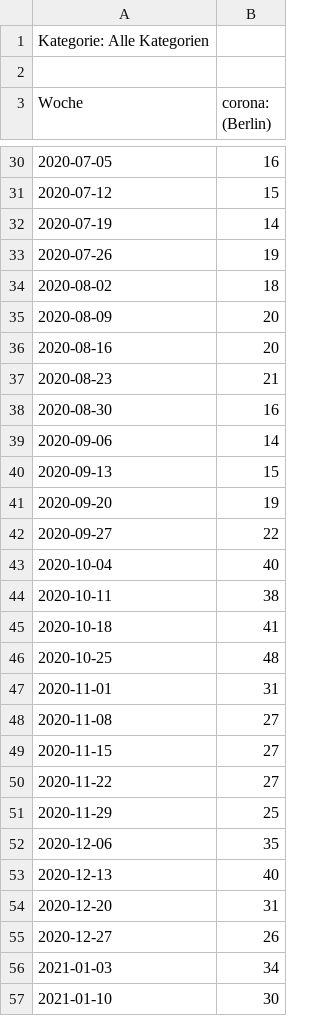
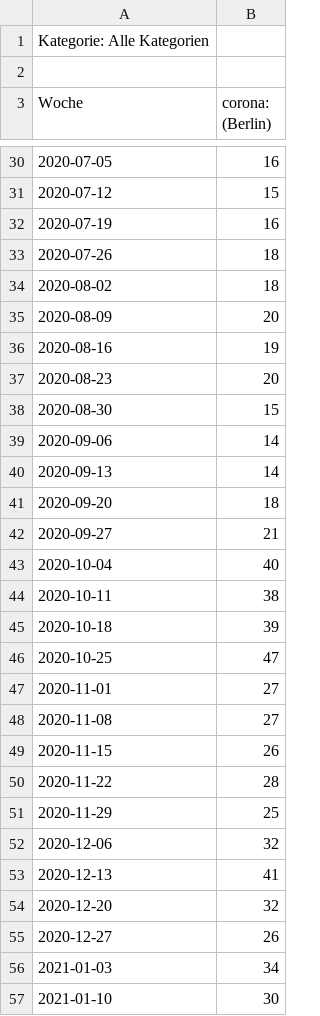
Before and after one commit to zidatalab/causalcovid19, a CSV file: data/awareness/trends_BE.csv, drawn as a sheet; only a part is shown, gaps mark what is left out; the diff covers the shown part only.

```diff
--- a/data/awareness/trends_BE.csv
+++ b/data/awareness/trends_BE.csv
@@ -31,25 +31,25 @@ Woche,corona: (Berlin)
 2020-07-12,15
-2020-07-19,14
-2020-07-26,19
+2020-07-19,16
+2020-07-26,18
 2020-08-02,18
 2020-08-09,20
-2020-08-16,20
-2020-08-23,21
-2020-08-30,16
+2020-08-16,19
+2020-08-23,20
+2020-08-30,15
 2020-09-06,14
-2020-09-13,15
-2020-09-20,19
-2020-09-27,22
+2020-09-13,14
+2020-09-20,18
+2020-09-27,21
 2020-10-04,40
 2020-10-11,38
-2020-10-18,41
-2020-10-25,48
-2020-11-01,31
+2020-10-18,39
+2020-10-25,47
+2020-11-01,27
 2020-11-08,27
-2020-11-15,27
-2020-11-22,27
+2020-11-15,26
+2020-11-22,28
 2020-11-29,25
-2020-12-06,35
-2020-12-13,40
-2020-12-20,31
+2020-12-06,32
+2020-12-13,41
+2020-12-20,32
 2020-12-27,26
```
Also changed, not shown: 16 edited cells elsewhere in this file, data/awareness/awareness.csv, data/awareness/trends_BY.csv, 15 other files.
